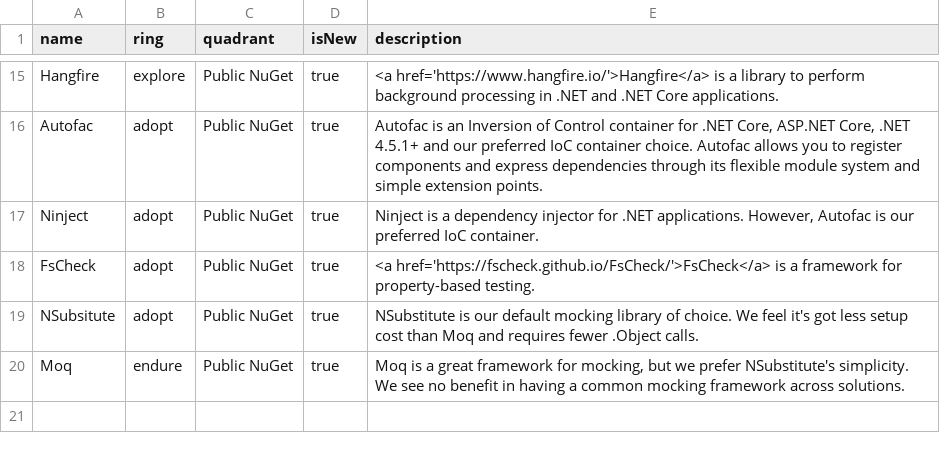
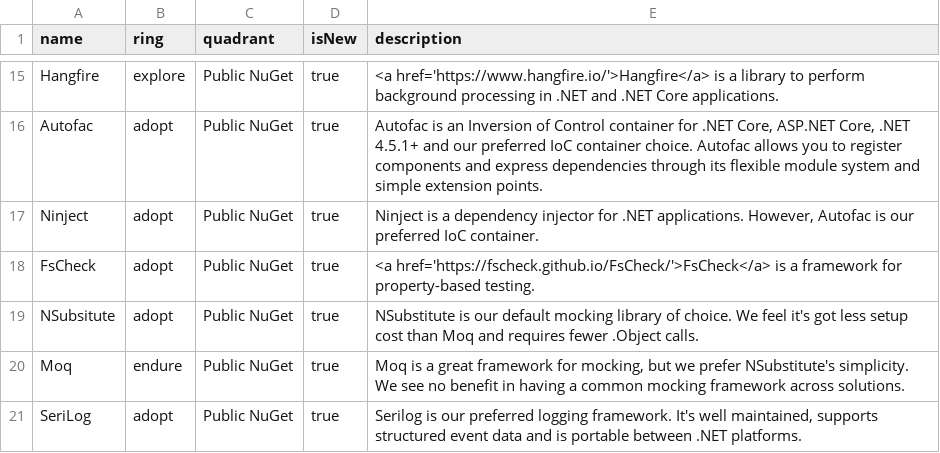
Before and after one commit to red-gate/Tech-Radar, a CSV file: radar_libraries.csv, drawn as a sheet; only a part is shown, gaps mark what is left out; the diff names each change by its address in the sheet, - before the commit and + after, or states it on an @@ line.

Commit message:
Move SeriLog to libraries radar

```diff
--- a/radar_libraries.csv
+++ b/radar_libraries.csv
+row 21: SeriLog | adopt | Public NuGet | true | Serilog is our preferred logging framework. It's well maintained, supports structured event data and is portable between .NET platforms.
```
